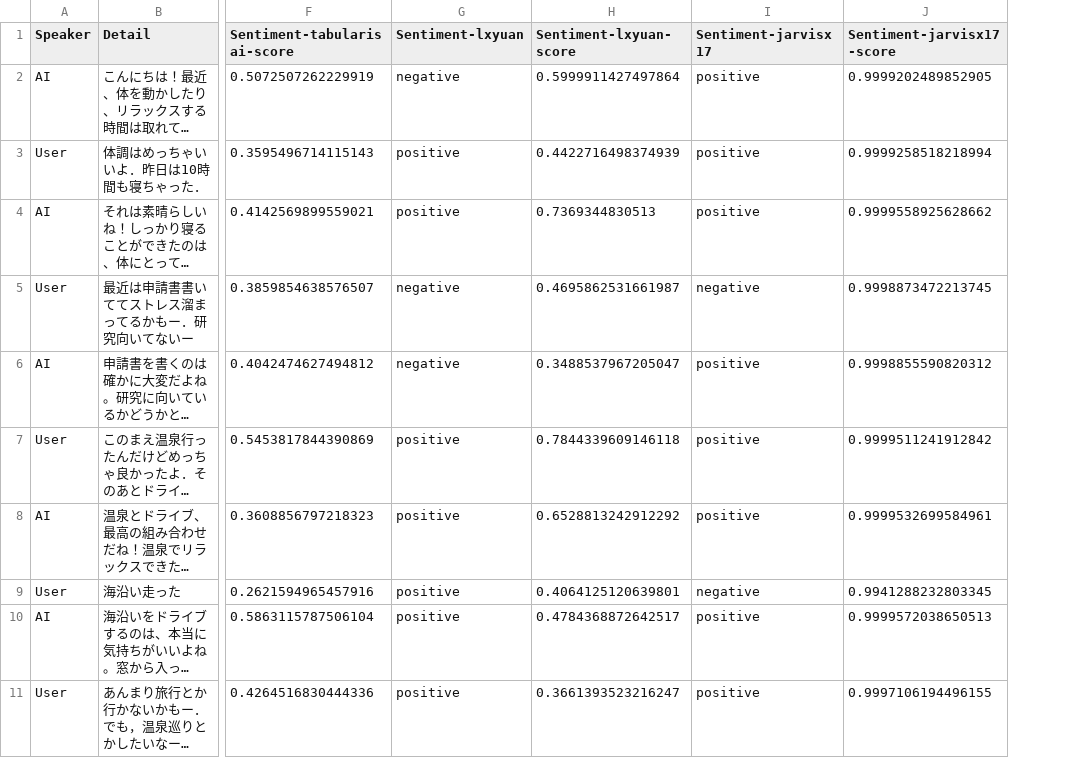
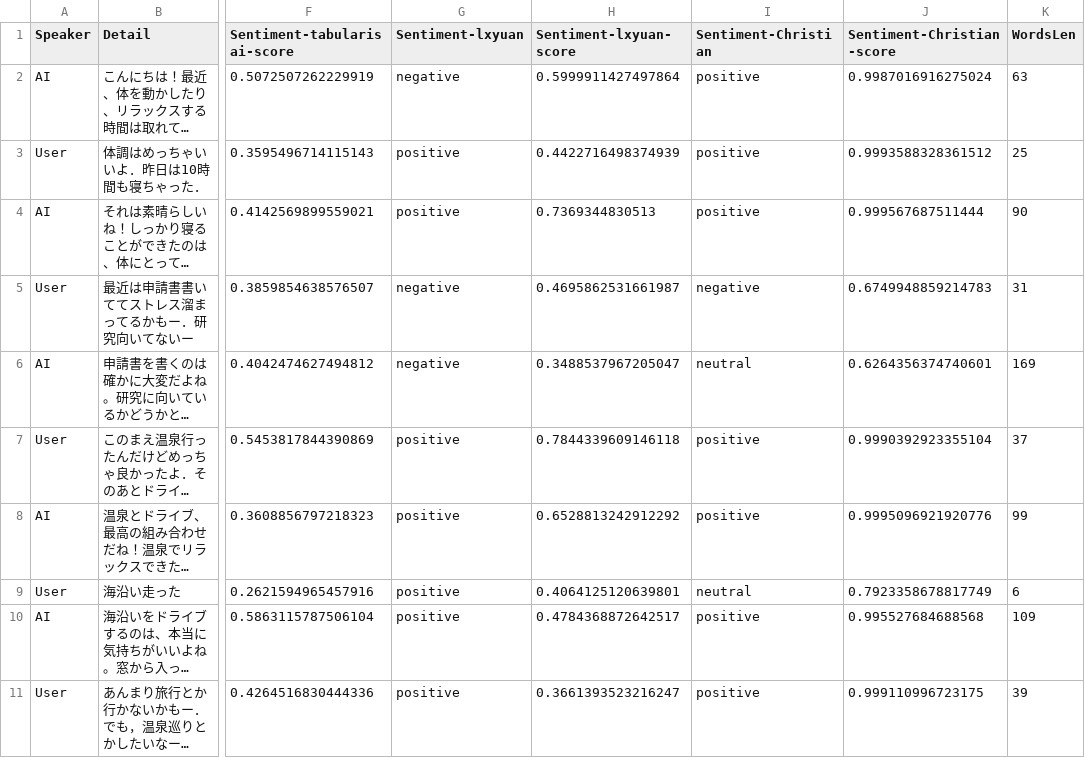
Before and after one commit to john-ichigogasuki/Analytics, a CSV file: Analyzed/AnalyzedData/analyzed_alpha_Hiraoka.csv, drawn as a sheet; only a part is shown, gaps mark what is left out; long unchanged cells end in …; removed rows and columns are numbered as before the commit, all else as after; the diff names each change by its address in the sheet, - before the commit and + after, or states it on an @@ line.

```diff
--- a/Analyzed/AnalyzedData/analyzed_alpha_Hiraoka.csv
+++ b/Analyzed/AnalyzedData/analyzed_alpha_Hiraoka.csv
-column J (Sentiment-jarvisx17-score), rows 2-11: 0.9999202489852905 | 0.9999258518218994 | 0.9999558925628662 | 0.9998873472213745 | 0.9998855590820312 | 0.9999511241912842 | 0.9999532699584961 | 0.9941288232803345 | 0.9999572038650513 | 0.9997106194496155
+column J (Sentiment-Christian-score), rows 2-11: 0.9987016916275024 | 0.9993588328361512 | 0.999567687511444 | 0.6749948859214783 | 0.6264356374740601 | 0.9990392923355104 | 0.9995096921920776 | 0.7923358678817749 | 0.995527684688568 | 0.999110996723175
+column K (WordsLen), rows 2-11: 63 | 25 | 90 | 31 | 169 | 37 | 99 | 6 | 109 | 39
-I1: Sentiment-jarvisx17
+I1: Sentiment-Christian
-I6 (Sentiment-Christian): positive
+I6 (Sentiment-Christian): neutral
-I9 (Sentiment-Christian): negative
+I9 (Sentiment-Christian): neutral
```
Also changed, not shown: Analyzed/AnalyzedData/analyzed_alpha_Mori.csv, Analyzed/AnalyzedData/analyzed_alpha_Shiojiri.csv, 17 other files.
